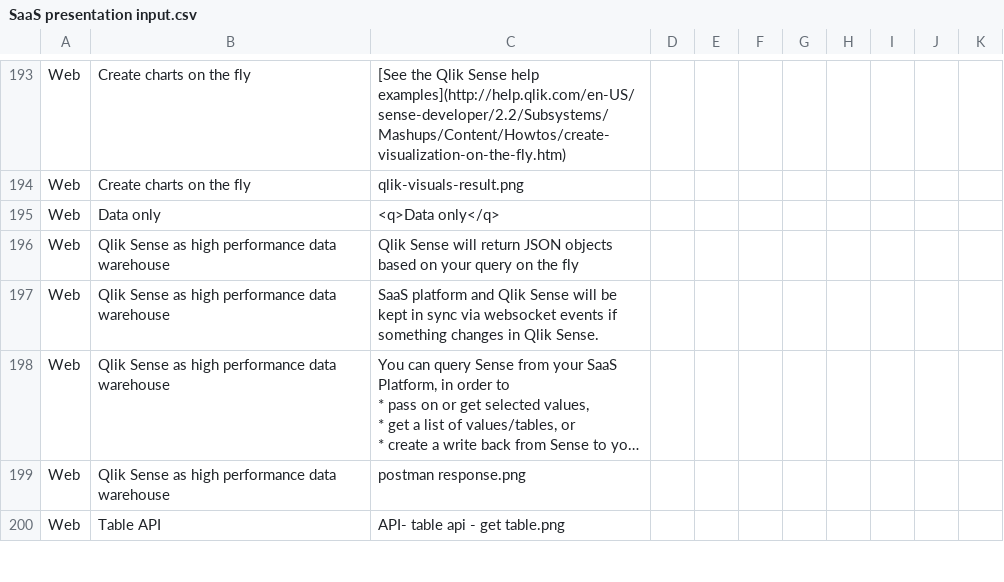
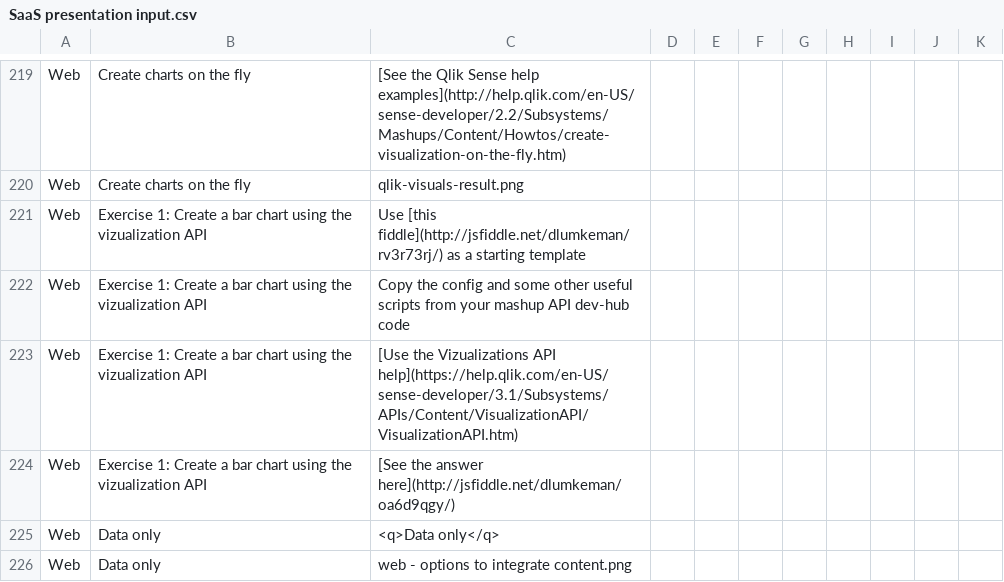
Before and after one commit to QHose/QRSMeteor, a CSV file: Sense Demo materials/SaaS presentation input.csv, drawn as a sheet; only a part is shown, gaps mark what is left out; the shorter side is filled out with more unchanged rows; long unchanged cells end in …; the diff covers the shown part only; the diff names each change by its address in the sheet, - before the commit and + after, or states it on an @@ line.

```diff
--- a/Sense Demo materials/SaaS presentation input.csv
+++ b/Sense Demo materials/SaaS presentation input.csv
+row 221: Web | Exercise 1: Create a bar chart using the vizualization API | Use [this fiddle](http://jsfiddle.net/dlumkeman/rv3r73rj/) as a starting template
+row 222: Web | Exercise 1: Create a bar chart using the vizualization API | Copy the config and some other useful scripts from your mashup API dev-hub code
+row 223: Web | Exercise 1: Create a bar chart using the vizualization API | [Use the Vizualizations API help](https://help.qlik.com/en-US/sense-developer/3.1/Subsystems/APIs/Content/VisualizationAPI/VisualizationAPI.htm)
+row 224: Web | Exercise 1: Create a bar chart using the vizualization API | [See the answer here](http://jsfiddle.net/dlumkeman/oa6d9qgy/)
+row 226: Web | Data only | web - options to integrate content.png
```
Also changed, not shown: 45 added rows, 5 removed rows, 3 moved rows and 16 edited cells elsewhere in this file, 4 other files.
